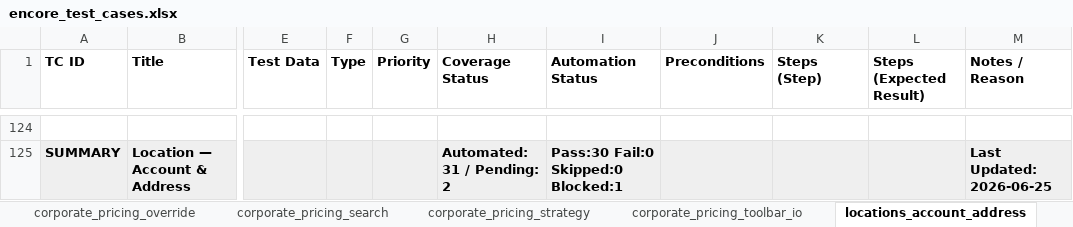
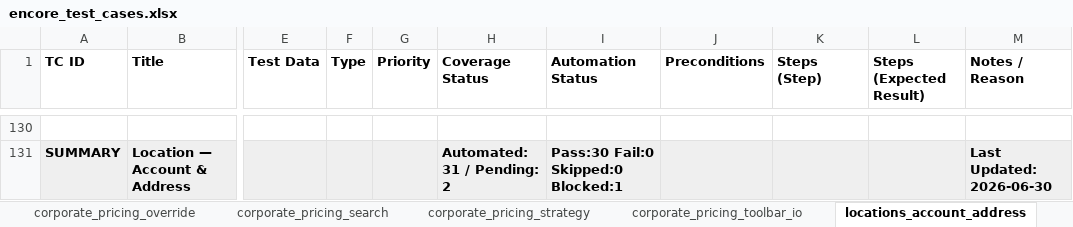
Before and after one commit to omeesham/JBS_Global_Test_Automation_Framework, an Excel workbook: clients/encore/test_cases_xlsx/encore_test_cases.xlsx, sheet locations_account_address, drawn as a sheet; only a part is shown, gaps mark what is left out; values as stored, in another font and other column widths than the file's, no borders; addresses are those after the commit; the diff covers the shown part only; the diff names each change by its address in the sheet, - before the commit and + after, or states it on an @@ line.

```diff
--- a/clients/encore/test_cases_xlsx/encore_test_cases.xlsx (sheet locations_account_address)
+++ b/clients/encore/test_cases_xlsx/encore_test_cases.xlsx (sheet locations_account_address)
-M131 (Notes / Reason): Last Updated: 2026-06-25
+M131 (Notes / Reason): Last Updated: 2026-06-30
```
Also changed, not shown: other rows of this sheet, sheet locations_notes, sheet locations_local_information, sheet locations_shared_setup_location, sheet locations_management_history, sheet locations_auto_addon, sheet corporate_pricing_detail, 13 more sheets, 6 other files.
